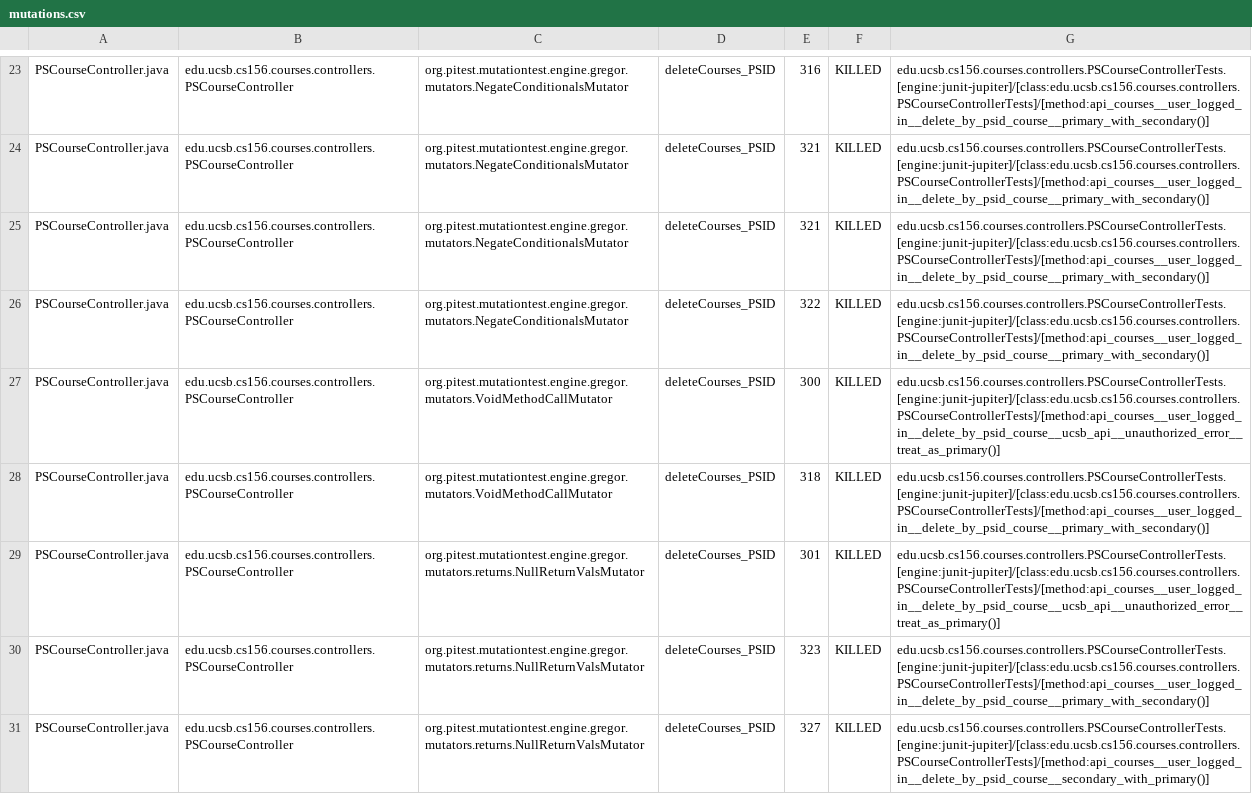
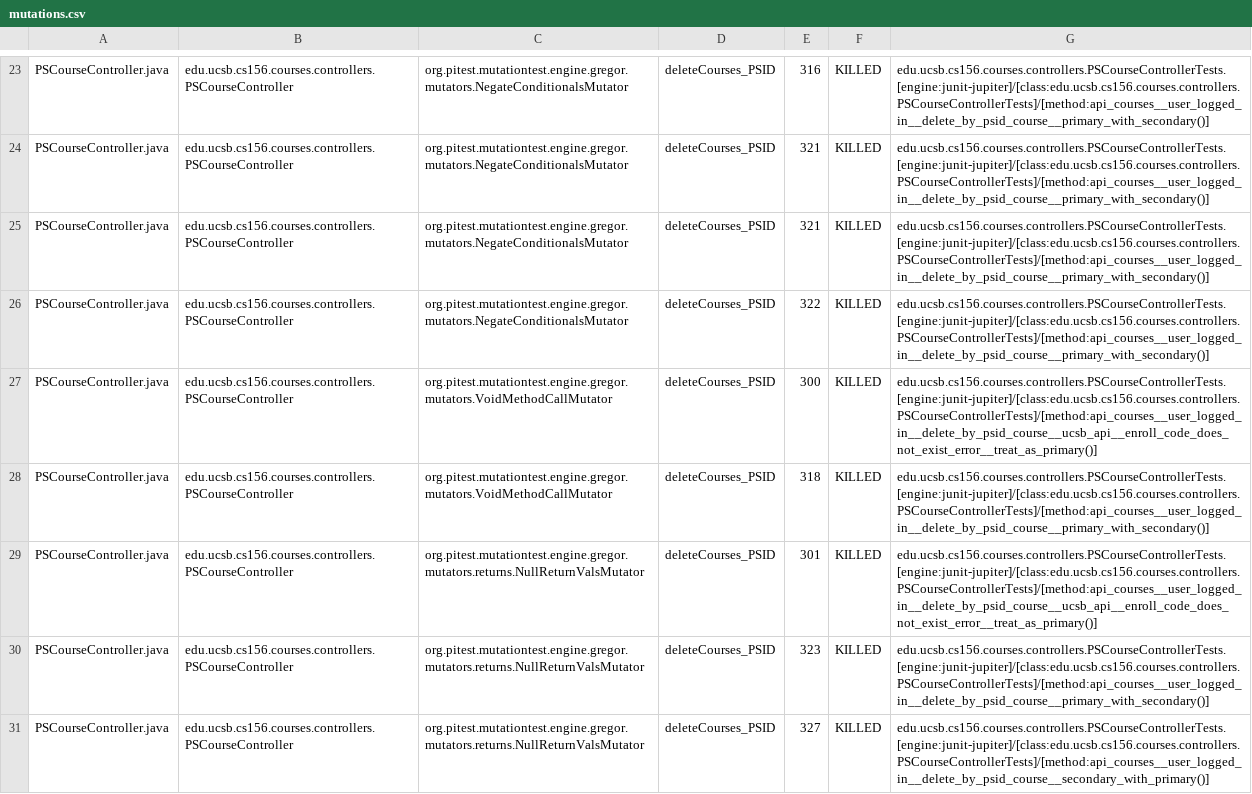
Before and after one commit to ucsb-cs156-s25/proj-courses-s25-02, a CSV file: prs/28/pitest/mutations.csv, drawn as a sheet; only a part is shown, gaps mark what is left out; the diff covers the shown part only.

Commit message:
Deploying to gh-pages from @ ucsb-cs156-s25/proj-courses-s25-02@bdfe9239484db9738979498570248c35fade9004 🚀

```diff
--- a/prs/28/pitest/mutations.csv
+++ b/prs/28/pitest/mutations.csv
@@ -26,5 +26,5 @@ PSCourseController.java,edu.ucsb.cs156.courses.controllers.PSCourseController,or
 PSCourseController.java,edu.ucsb.cs156.courses.controllers.PSCourseController,org.pitest.mutationtest.engine.gregor.mutators.NegateConditionalsMutator,deleteCourses_PSID,322,KILLED,edu.ucsb.cs156.courses.controllers.PSCourseControllerTests.[engine:junit-jupiter]/[class:edu.ucsb.cs156.courses.controllers.PSCourseControllerTests]/[method:api_courses__user_logged_in__delete_by_psid_course__primary_with_secondary()]
-PSCourseController.java,edu.ucsb.cs156.courses.controllers.PSCourseController,org.pitest.mutationtest.engine.gregor.mutators.VoidMethodCallMutator,deleteCourses_PSID,300,KILLED,edu.ucsb.cs156.courses.controllers.PSCourseControllerTests.[engine:junit-jupiter]/[class:edu.ucsb.cs156.courses.controllers.PSCourseControllerTests]/[method:api_courses__user_logged_in__delete_by_psid_course__ucsb_api__unauthorized_error__treat_as_primary()]
+PSCourseController.java,edu.ucsb.cs156.courses.controllers.PSCourseController,org.pitest.mutationtest.engine.gregor.mutators.VoidMethodCallMutator,deleteCourses_PSID,300,KILLED,edu.ucsb.cs156.courses.controllers.PSCourseControllerTests.[engine:junit-jupiter]/[class:edu.ucsb.cs156.courses.controllers.PSCourseControllerTests]/[method:api_courses__user_logged_in__delete_by_psid_course__ucsb_api__enroll_code_does_not_exist_error__treat_as_primary()]
 PSCourseController.java,edu.ucsb.cs156.courses.controllers.PSCourseController,org.pitest.mutationtest.engine.gregor.mutators.VoidMethodCallMutator,deleteCourses_PSID,318,KILLED,edu.ucsb.cs156.courses.controllers.PSCourseControllerTests.[engine:junit-jupiter]/[class:edu.ucsb.cs156.courses.controllers.PSCourseControllerTests]/[method:api_courses__user_logged_in__delete_by_psid_course__primary_with_secondary()]
-PSCourseController.java,edu.ucsb.cs156.courses.controllers.PSCourseController,org.pitest.mutationtest.engine.gregor.mutators.returns.NullReturnValsMutator,deleteCourses_PSID,301,KILLED,edu.ucsb.cs156.courses.controllers.PSCourseControllerTests.[engine:junit-jupiter]/[class:edu.ucsb.cs156.courses.controllers.PSCourseControllerTests]/[method:api_courses__user_logged_in__delete_by_psid_course__ucsb_api__unauthorized_error__treat_as_primary()]
+PSCourseController.java,edu.ucsb.cs156.courses.controllers.PSCourseController,org.pitest.mutationtest.engine.gregor.mutators.returns.NullReturnValsMutator,deleteCourses_PSID,301,KILLED,edu.ucsb.cs156.courses.controllers.PSCourseControllerTests.[engine:junit-jupiter]/[class:edu.ucsb.cs156.courses.controllers.PSCourseControllerTests]/[method:api_courses__user_logged_in__delete_by_psid_course__ucsb_api__enroll_code_does_not_exist_error__treat_as_primary()]
 PSCourseController.java,edu.ucsb.cs156.courses.controllers.PSCourseController,org.pitest.mutationtest.engine.gregor.mutators.returns.NullReturnValsMutator,deleteCourses_PSID,323,KILLED,edu.ucsb.cs156.courses.controllers.PSCourseControllerTests.[engine:junit-jupiter]/[class:edu.ucsb.cs156.courses.controllers.PSCourseControllerTests]/[method:api_courses__user_logged_in__delete_by_psid_course__primary_with_secondary()]
```
Also changed, not shown: 76 edited cells elsewhere in this file, 51 other files.
